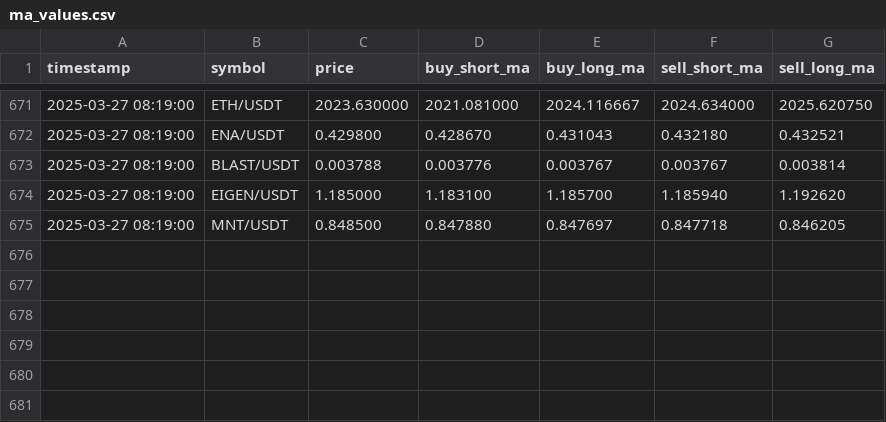
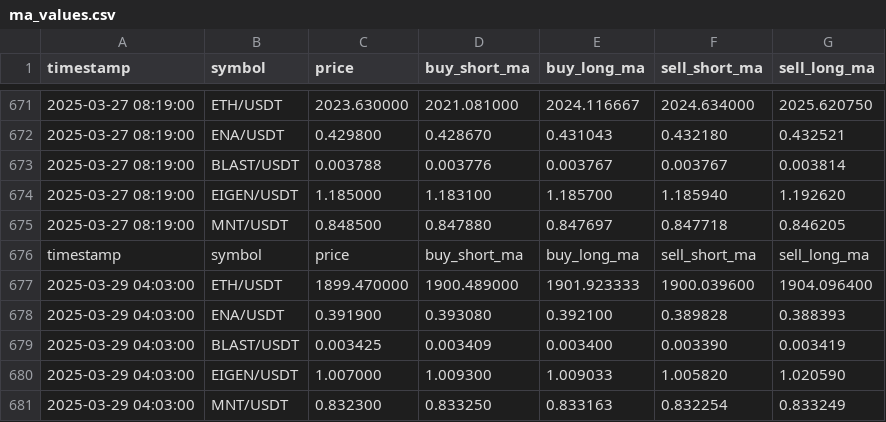
Before and after one commit to Jingleswing/phase-3-trading-system, a CSV file: logs/ma_values.csv, drawn as a sheet; only a part is shown, gaps mark what is left out; the diff names each change by its address in the sheet, - before the commit and + after, or states it on an @@ line.

```diff
--- a/logs/ma_values.csv
+++ b/logs/ma_values.csv
+row 676: timestamp | symbol | price | buy_short_ma | buy_long_ma | sell_short_ma | sell_long_ma
+row 677: 2025-03-29 04:03:00 | ETH/USDT | 1899.470000 | 1900.489000 | 1901.923333 | 1900.039600 | 1904.096400
+row 678: 2025-03-29 04:03:00 | ENA/USDT | 0.391900 | 0.393080 | 0.392100 | 0.389828 | 0.388393
+row 679: 2025-03-29 04:03:00 | BLAST/USDT | 0.003425 | 0.003409 | 0.003400 | 0.003390 | 0.003419
+row 680: 2025-03-29 04:03:00 | EIGEN/USDT | 1.007000 | 1.009300 | 1.009033 | 1.005820 | 1.020590
+row 681: 2025-03-29 04:03:00 | MNT/USDT | 0.832300 | 0.833250 | 0.833163 | 0.832254 | 0.833249
```
Also changed, not shown: 23 other files.
